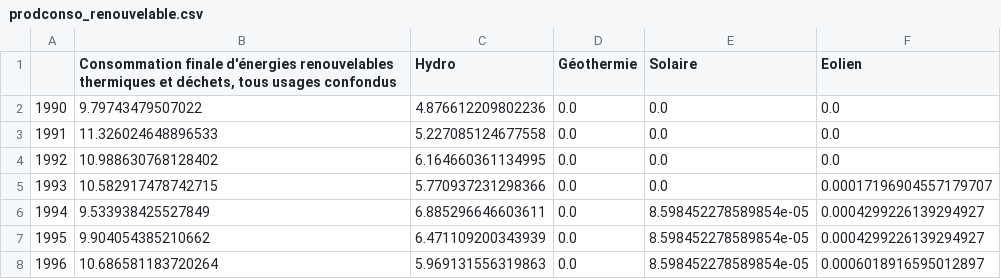
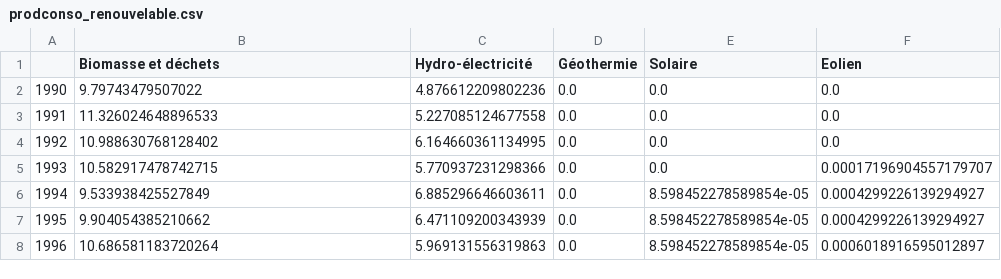
Before and after one commit to ms2020bgd/Thomas_Mensch, a CSV file: INFMDI721/hackathon/data/prodconso_renouvelable.csv, drawn as a sheet; only a part is shown.

```diff
--- a/INFMDI721/hackathon/data/prodconso_renouvelable.csv
+++ b/INFMDI721/hackathon/data/prodconso_renouvelable.csv
@@ -1,2 +1,2 @@
-,"Consommation finale d'énergies renouvelables thermiques et déchets, tous usages confondus",Hydro,Géothermie,Solaire,Eolien
+,Biomasse et déchets,Hydro-électricité,Géothermie,Solaire,Eolien
 1990,9.79743479507022,4.876612209802236,0.0,0.0,0.0
```
Also changed, not shown: 1 other file.
